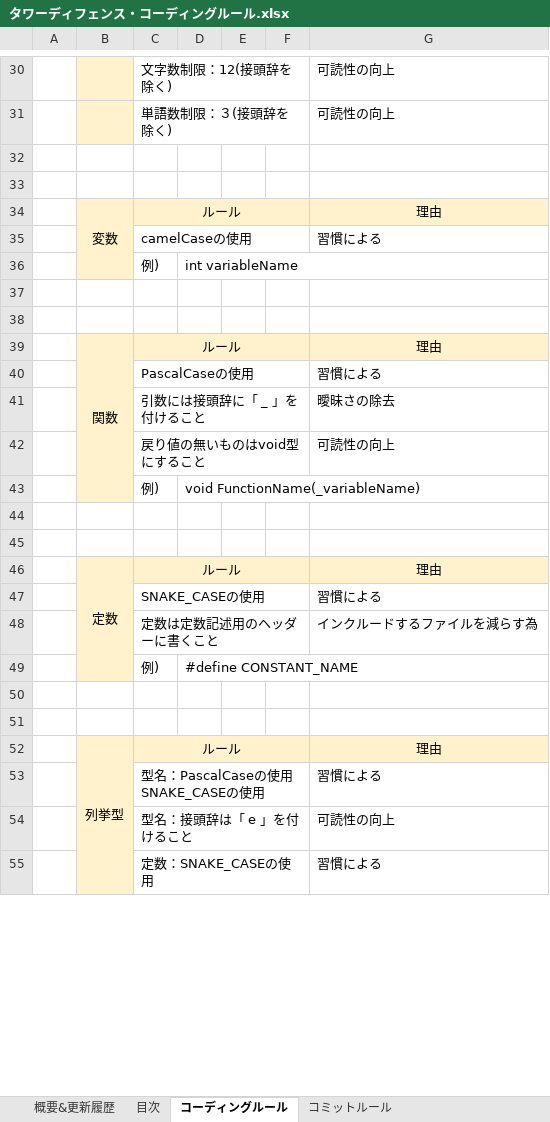
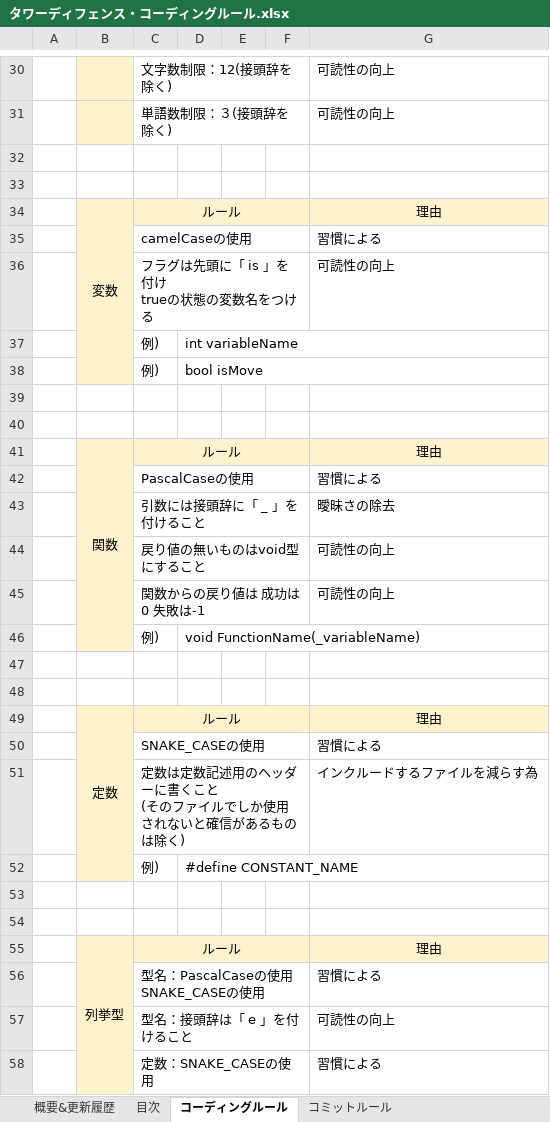
Before and after one commit to takeuchidaina/CircleProject_TowerDefense, an Excel workbook: 書類やスケジュール/タワーディフェンス・コーディングルール.xlsx, sheet コーディングルール, drawn as a sheet; only a part is shown, gaps mark what is left out; values as stored, in another font and other column widths than the file's, no borders; addresses are those after the commit; ↵ is a line break in a cell; the diff covers the shown part only; the diff names each change by its address in the sheet, - before the commit and + after, or states it on an @@ line.

Commit message:
[update]コーディングルールの作成

```diff
--- a/書類やスケジュール/タワーディフェンス・コーディングルール.xlsx (sheet コーディングルール)
+++ b/書類やスケジュール/タワーディフェンス・コーディングルール.xlsx (sheet コーディングルール)
+row 36:  |  | フラグは先頭に「 is 」を付け ↵ trueの状態の変数名をつける |  |  |  | 可読性の向上
+row 38:  |  | 例) | bool isMove
+row 45:  |  | 関数からの戻り値は 成功は0 失敗は-1 |  |  |  | 可読性の向上
-C51: 定数は定数記述用のヘッダーに書くこと
+C51: 定数は定数記述用のヘッダーに書くこと ↵ (そのファイルでしか使用されないと確信があるものは除く)
```
Also changed, not shown: 58 added rows, 2 edited cells, cell formats and merged cells elsewhere in this sheet, sheet 目次, sheet 概要&更新履歴.
